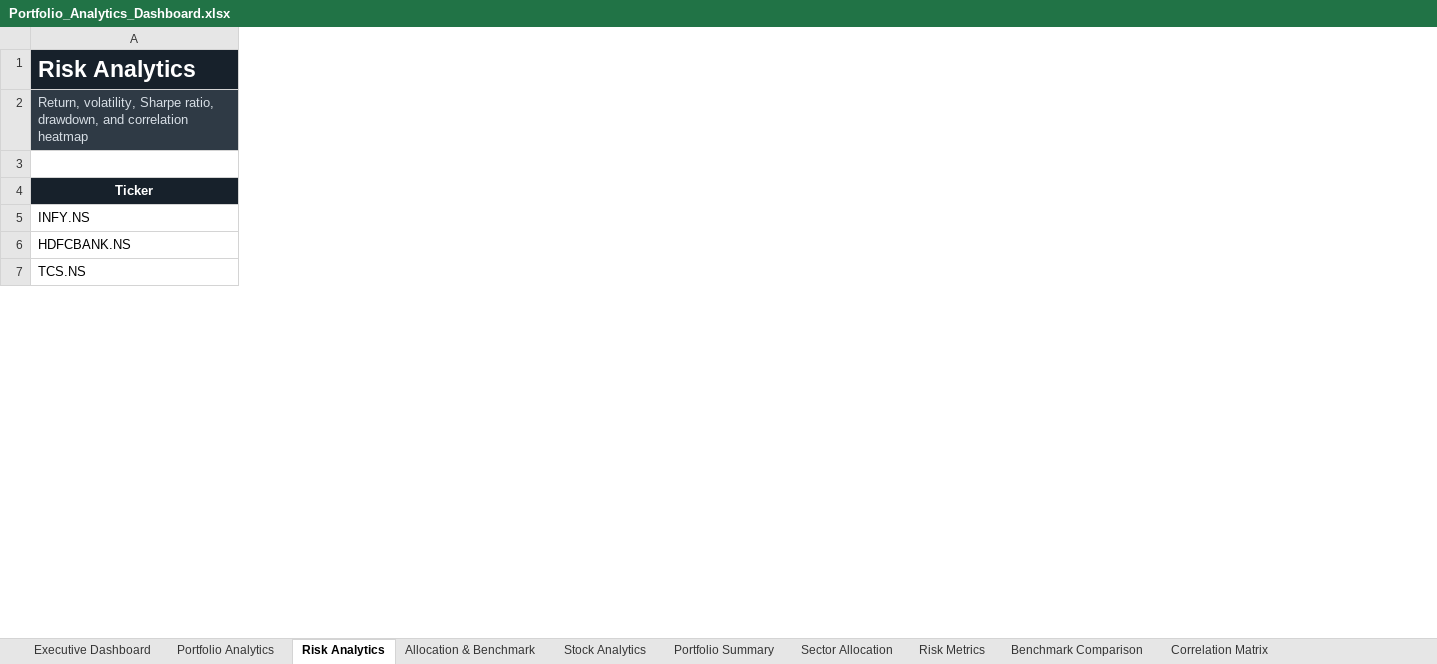
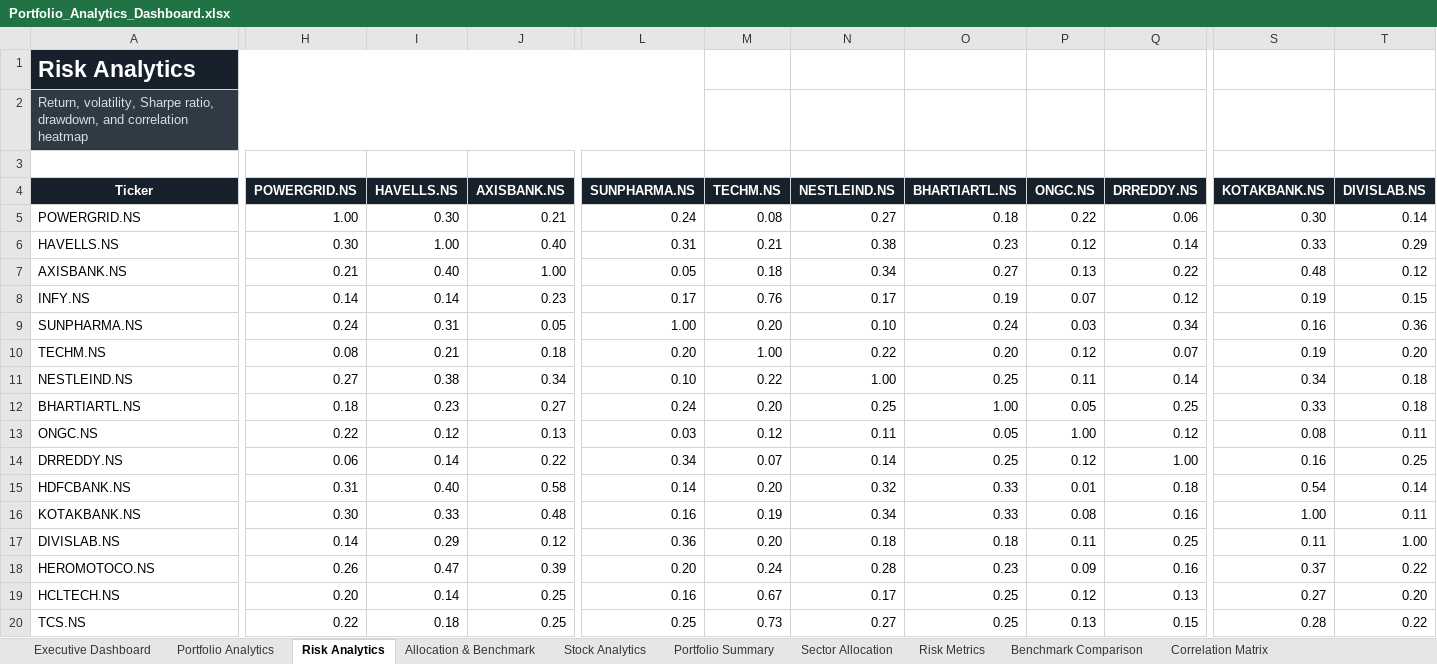
Before and after one commit to kanishk263/portfolio-risk-analytics, an Excel workbook: dashboard/Portfolio_Analytics_Dashboard.xlsx, sheet Risk Analytics, drawn as a sheet; only a part is shown, gaps mark what is left out; values as stored, in another font and other column widths than the file's, no borders; charts and pictures not drawn; removed rows and columns are numbered as before the commit, all else as after; rows hold the shown columns only; the diff covers the shown part only; the diff names each change by its address in the sheet, - before the commit and + after, or states it on an @@ line.

Commit message:
Expanded project to multi-account family investment analytics platform with diversified asset portfolio

```diff
--- a/dashboard/Portfolio_Analytics_Dashboard.xlsx (sheet Risk Analytics)
+++ b/dashboard/Portfolio_Analytics_Dashboard.xlsx (sheet Risk Analytics)
+column H (POWERGRID.NS), row 8: 0.14; row 15: 0.31; row 20: 0.22
+column I (HAVELLS.NS), row 8: 0.14; row 15: 0.40; row 20: 0.18
+column J (AXISBANK.NS), row 8: 0.23; row 15: 0.58; row 20: 0.25
+column L (SUNPHARMA.NS), row 8: 0.17; row 15: 0.14; row 20: 0.25
+column M (TECHM.NS), row 8: 0.76; row 15: 0.20; row 20: 0.73
+column N (NESTLEIND.NS), row 8: 0.17; row 15: 0.32; row 20: 0.27
+column O (BHARTIARTL.NS), row 8: 0.19; row 15: 0.33; row 20: 0.25
+column P (ONGC.NS), row 8: 0.07; row 15: 0.01; row 20: 0.13
+column Q (DRREDDY.NS), row 8: 0.12; row 15: 0.18; row 20: 0.15
+column S (KOTAKBANK.NS), row 8: 0.19; row 15: 0.54; row 20: 0.28
+column T (DIVISLAB.NS), row 8: 0.15; row 15: 0.14; row 20: 0.22
-A1:L1 merged
+A1:L1 merged
-A2:L2 merged
+A2:L2 merged
+row 5: POWERGRID.NS | 1.00 | 0.30 | 0.21 | 0.24 | 0.08 | 0.27 | 0.18 | 0.22 | 0.06 | 0.30 | 0.14
+row 6: HAVELLS.NS | 0.30 | 1.00 | 0.40 | 0.31 | 0.21 | 0.38 | 0.23 | 0.12 | 0.14 | 0.33 | 0.29
+row 7: AXISBANK.NS | 0.21 | 0.40 | 1.00 | 0.05 | 0.18 | 0.34 | 0.27 | 0.13 | 0.22 | 0.48 | 0.12
+row 9: SUNPHARMA.NS | 0.24 | 0.31 | 0.05 | 1.00 | 0.20 | 0.10 | 0.24 | 0.03 | 0.34 | 0.16 | 0.36
+row 10: TECHM.NS | 0.08 | 0.21 | 0.18 | 0.20 | 1.00 | 0.22 | 0.20 | 0.12 | 0.07 | 0.19 | 0.20
+row 11: NESTLEIND.NS | 0.27 | 0.38 | 0.34 | 0.10 | 0.22 | 1.00 | 0.25 | 0.11 | 0.14 | 0.34 | 0.18
+row 12: BHARTIARTL.NS | 0.18 | 0.23 | 0.27 | 0.24 | 0.20 | 0.25 | 1.00 | 0.05 | 0.25 | 0.33 | 0.18
+row 13: ONGC.NS | 0.22 | 0.12 | 0.13 | 0.03 | 0.12 | 0.11 | 0.05 | 1.00 | 0.12 | 0.08 | 0.11
+row 14: DRREDDY.NS | 0.06 | 0.14 | 0.22 | 0.34 | 0.07 | 0.14 | 0.25 | 0.12 | 1.00 | 0.16 | 0.25
+row 16: KOTAKBANK.NS | 0.30 | 0.33 | 0.48 | 0.16 | 0.19 | 0.34 | 0.33 | 0.08 | 0.16 | 1.00 | 0.11
+row 17: DIVISLAB.NS | 0.14 | 0.29 | 0.12 | 0.36 | 0.20 | 0.18 | 0.18 | 0.11 | 0.25 | 0.11 | 1.00
+row 18: HEROMOTOCO.NS | 0.26 | 0.47 | 0.39 | 0.20 | 0.24 | 0.28 | 0.23 | 0.09 | 0.16 | 0.37 | 0.22
+row 19: HCLTECH.NS | 0.20 | 0.14 | 0.25 | 0.16 | 0.67 | 0.17 | 0.25 | 0.12 | 0.13 | 0.27 | 0.20
```
Also changed, not shown: 24 added rows, 1 removed row, 26 added columns, 1 removed column and cell formats elsewhere in this sheet, sheet Correlation Matrix, sheet Stock Analytics, sheet Portfolio Analytics, sheet Risk Metrics, sheet Allocation & Benchmark, sheet Benchmark Comparison, 3 more sheets, charts or pictures, 56 other files.
